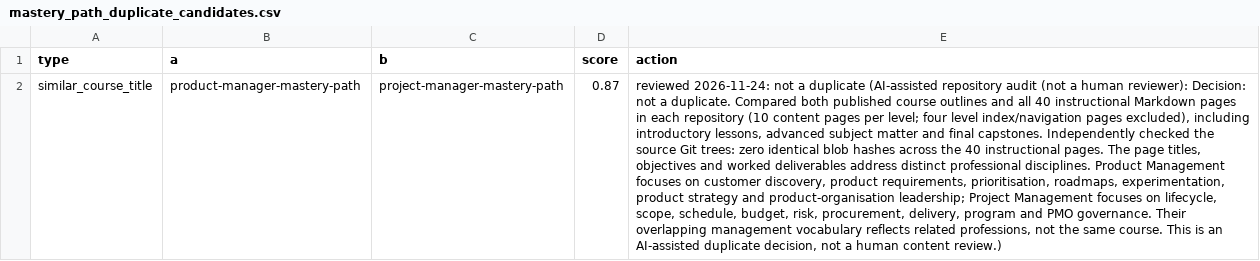
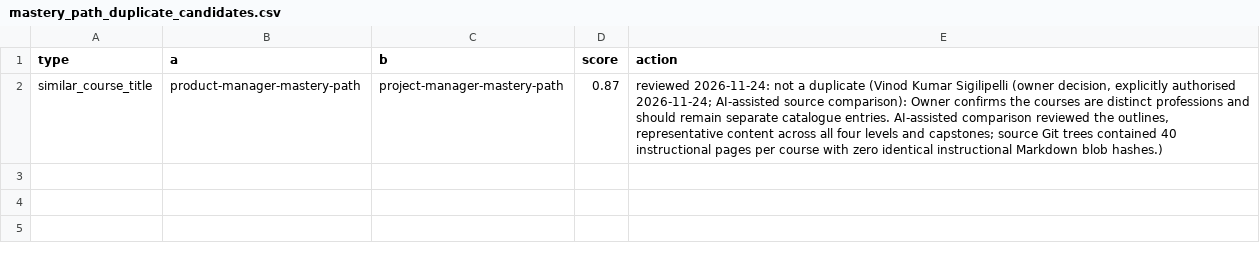
Before and after one commit to SIGILIPELLI/sigilipelli.github.io, a CSV file: registry/mastery_path_duplicate_candidates.csv, drawn as a sheet; the diff names each change by its address in the sheet, - before the commit and + after, or states it on an @@ line.

```diff
--- a/registry/mastery_path_duplicate_candidates.csv
+++ b/registry/mastery_path_duplicate_candidates.csv
-E2 (action): …a duplicate (AI-assisted repository audit (not a human reviewer): Decision: not a duplicate. Compared both published course outlines and all 40 instructional Markdown pages in each repository (10 content pages per level; four level index/navigation pages excluded), including introductory lessons, advanced subject matter and final capstones. Independently checked the source Git trees: zero identical blob hashes across the 40 instructional pages. The page titles, objectives and worked deliverables address distinct professional disciplines. Product Management focuses on customer discovery, product requirements, prioritisation, roadmaps, experimentation, product strategy and product-organisation leadership; Project Management focuses on lifecycle, scope, schedule, budget, risk, procurement, delivery, program and PMO governance. Their overlapping management vocabulary reflects related professions, not the same course. This is an AI-assisted duplicate decision, not a human content review.)
+E2 (action): …a duplicate (Vinod Kumar Sigilipelli (owner decision, explicitly authorised 2026-11-24; AI-assisted source comparison): Owner confirms the courses are distinct professions and should remain separate catalogue entries. AI-assisted comparison reviewed the outlines, representative content across all four levels and capstones; source Git trees contained 40 instructional pages per course with zero identical instructional Markdown blob hashes.)
```
Also changed, not shown: registry/mastery_path_course_inventory.csv, registry/mastery_path_course_verification_report.csv, 45 other files.
